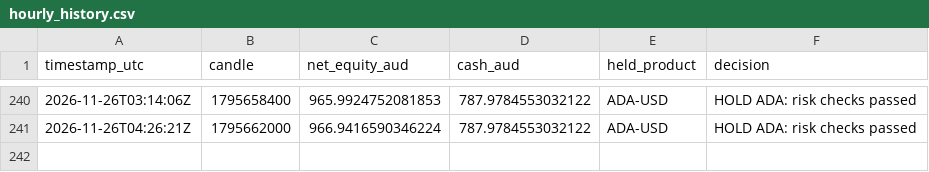
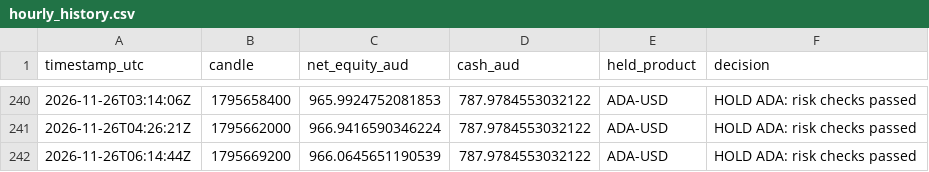
Before and after one commit to KimaKazeKrypto/coinbase-paper-trader-Visibility-Public, a CSV file: data/hourly_history.csv, drawn as a sheet; only a part is shown, gaps mark what is left out.

Commit message:
Update paper trading data [skip ci]

```diff
--- a/data/hourly_history.csv
+++ b/data/hourly_history.csv
@@ -241 +241,2 @@ timestamp_utc,candle,net_equity_aud,cash_aud,held_product,decision
 2026-11-26T04:26:21Z,1795662000,966.9416590346224,787.9784553032122,ADA-USD,HOLD ADA: risk checks passed
+2026-11-26T06:14:44Z,1795669200,966.0645651190539,787.9784553032122,ADA-USD,HOLD ADA: risk checks passed
```
Also changed, not shown: 5 other files.
